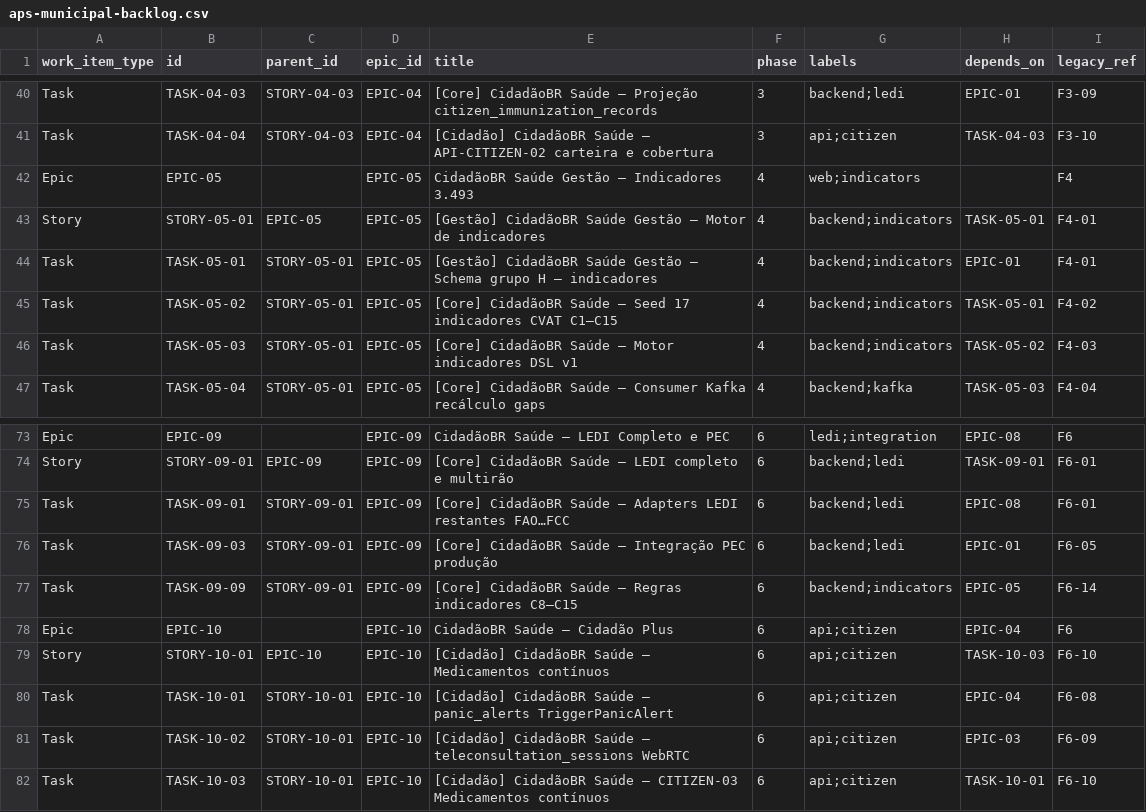
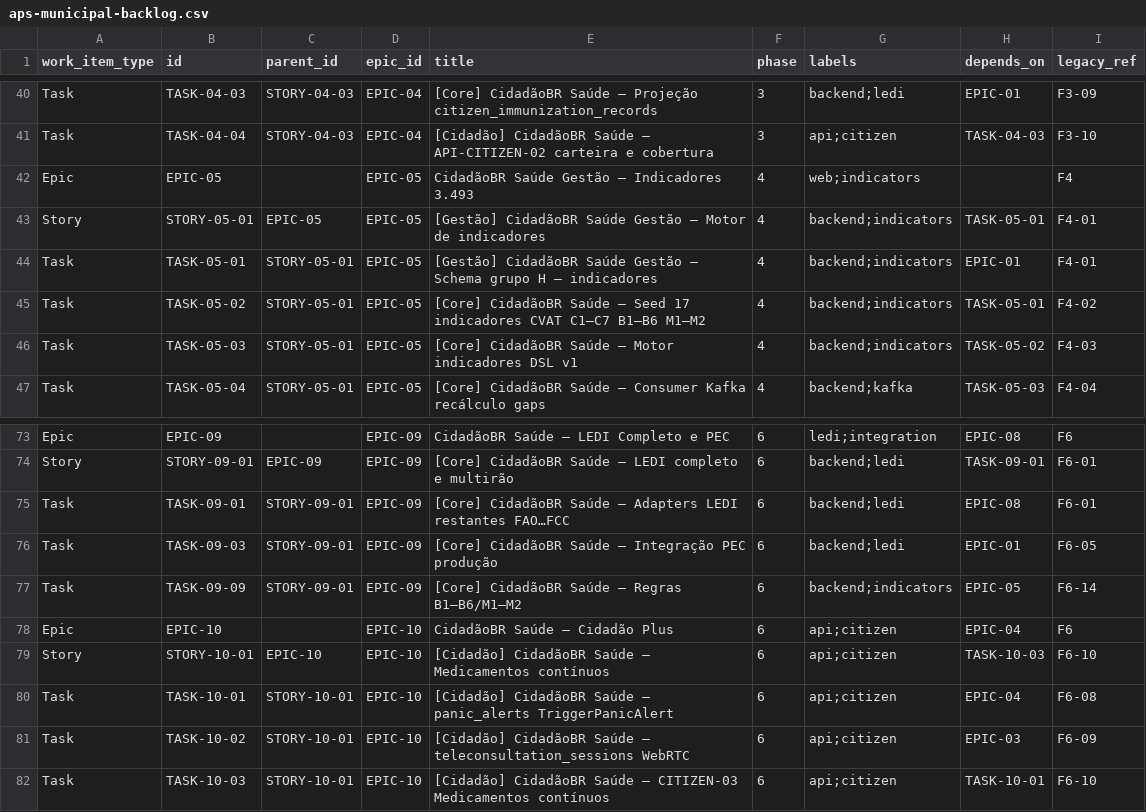
Before and after one commit to tiagocassio/cidadaobr, a CSV file: docs/backlog/aps-municipal-backlog.csv, drawn as a sheet; only a part is shown, gaps mark what is left out.

```diff
--- a/docs/backlog/aps-municipal-backlog.csv
+++ b/docs/backlog/aps-municipal-backlog.csv
@@ -44,3 +44,3 @@ Story,STORY-05-01,EPIC-05,EPIC-05,[Gestão] CidadãoBR Saúde Gestão — Motor
 Task,TASK-05-01,STORY-05-01,EPIC-05,[Gestão] CidadãoBR Saúde Gestão — Schema grupo H — indicadores,4,backend;indicators,EPIC-01,F4-01
-Task,TASK-05-02,STORY-05-01,EPIC-05,[Core] CidadãoBR Saúde — Seed 17 indicadores CVAT C1–C15,4,backend;indicators,TASK-05-01,F4-02
+Task,TASK-05-02,STORY-05-01,EPIC-05,[Core] CidadãoBR Saúde — Seed 17 indicadores CVAT C1–C7 B1–B6 M1–M2,4,backend;indicators,TASK-05-01,F4-02
 Task,TASK-05-03,STORY-05-01,EPIC-05,[Core] CidadãoBR Saúde — Motor indicadores DSL v1,4,backend;indicators,TASK-05-02,F4-03
@@ -76,3 +76,3 @@ Task,TASK-09-01,STORY-09-01,EPIC-09,[Core] CidadãoBR Saúde — Adapters LEDI r
 Task,TASK-09-03,STORY-09-01,EPIC-09,[Core] CidadãoBR Saúde — Integração PEC produção,6,backend;ledi,EPIC-01,F6-05
-Task,TASK-09-09,STORY-09-01,EPIC-09,[Core] CidadãoBR Saúde — Regras indicadores C8–C15,6,backend;indicators,EPIC-05,F6-14
+Task,TASK-09-09,STORY-09-01,EPIC-09,[Core] CidadãoBR Saúde — Regras B1–B6/M1–M2,6,backend;indicators,EPIC-05,F6-14
 Epic,EPIC-10,,EPIC-10,CidadãoBR Saúde — Cidadão Plus,6,api;citizen,EPIC-04,F6
```
Also changed, not shown: 15 other files.
